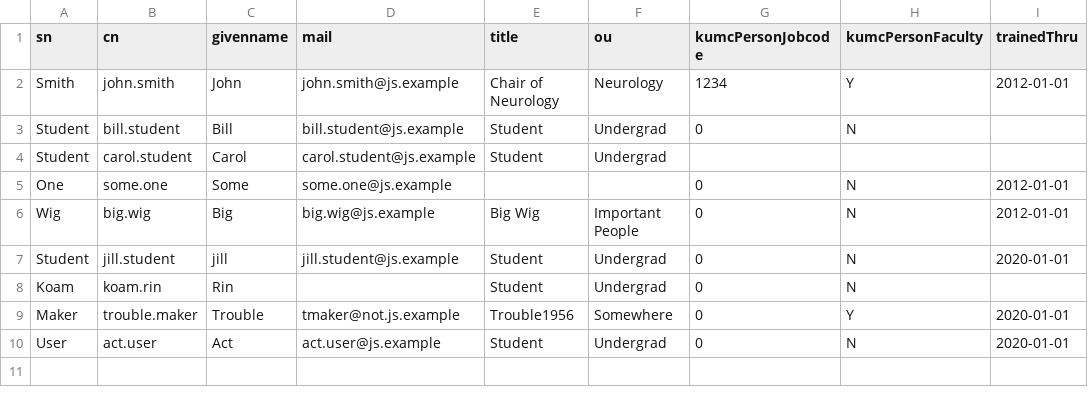
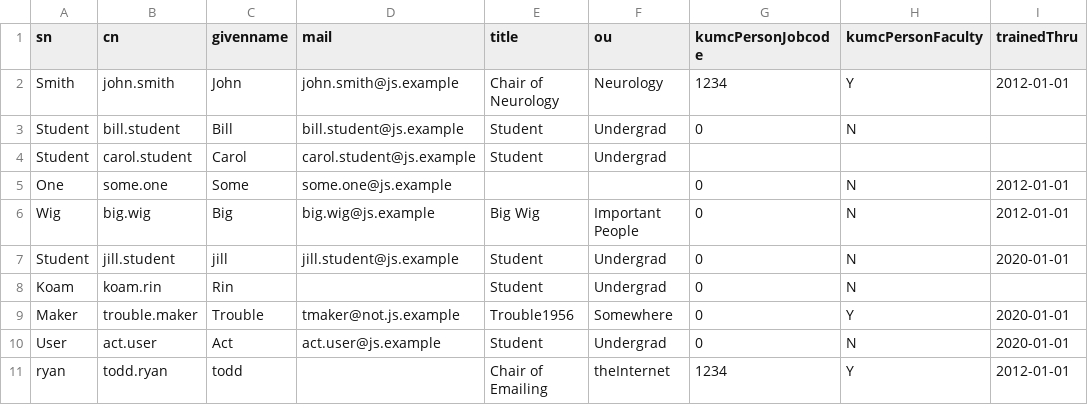
Before and after one commit to kumc-bmi/heron-admin, a CSV file: heron_wsgi/admin_lib/mockDirectory.csv, drawn as a sheet.

Commit message:
system access query: missing email test case

```diff
--- a/heron_wsgi/admin_lib/mockDirectory.csv
+++ b/heron_wsgi/admin_lib/mockDirectory.csv
@@ -10 +10,2 @@ Maker,trouble.maker,Trouble,tmaker@not.js.example,Trouble1956,Somewhere,0,Y,2020
 User,act.user,Act,act.user@js.example,Student,Undergrad,0,N,2020-01-01
+ryan,todd.ryan,todd,,Chair of Emailing,theInternet,1234,Y,2012-01-01
```
Also changed, not shown: 1 other file.
